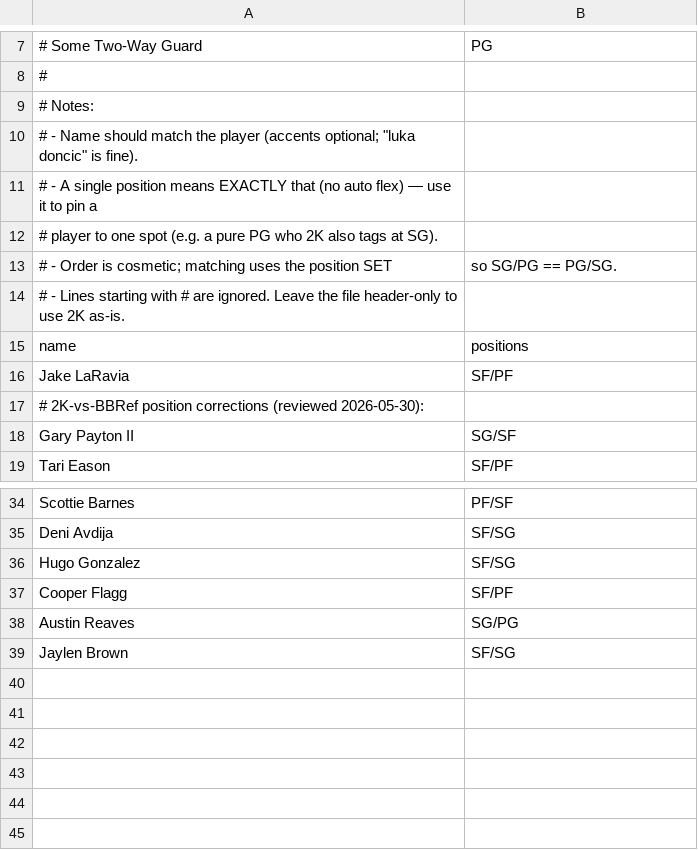
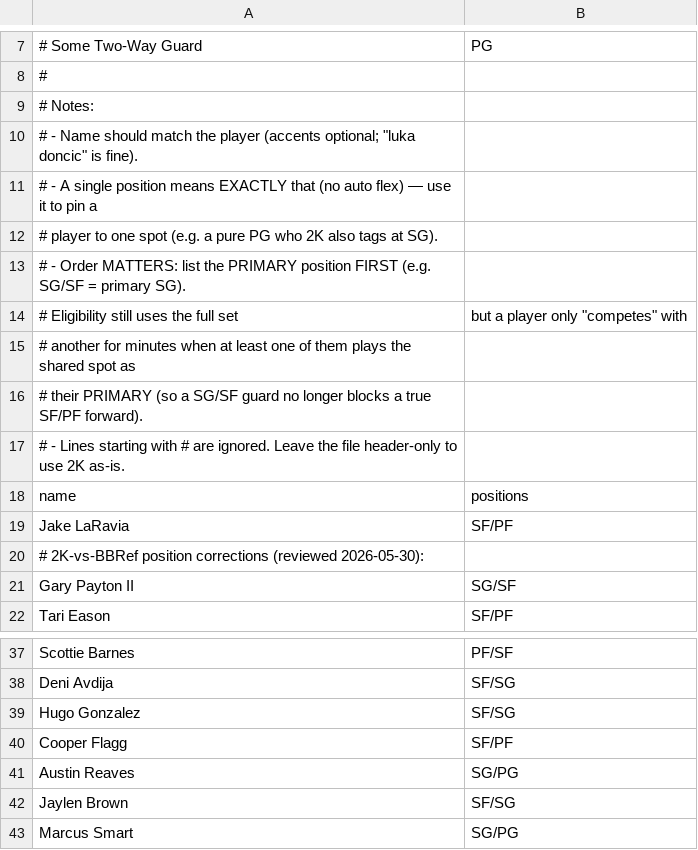
Before and after one commit to Barrett879/nba-value-app, a CSV file: data/player_positions_override.csv, drawn as a sheet; only a part is shown, gaps mark what is left out.

```diff
--- a/data/player_positions_override.csv
+++ b/data/player_positions_override.csv
@@ -12,3 +12,6 @@
 #     player to one spot (e.g. a pure PG who 2K also tags at SG).
-#   - Order is cosmetic; matching uses the position SET, so SG/PG == PG/SG.
+#   - Order MATTERS: list the PRIMARY position FIRST (e.g. SG/SF = primary SG).
+#     Eligibility still uses the full set, but a player only "competes" with
+#     another for minutes when at least one of them plays the shared spot as
+#     their PRIMARY (so a SG/SF guard no longer blocks a true SF/PF forward).
 #   - Lines starting with # are ignored. Leave the file header-only to use 2K as-is.
@@ -39 +42,2 @@ Austin Reaves,SG/PG
 Jaylen Brown,SF/SG
+Marcus Smart,SG/PG
```
Also changed, not shown: 1 other file.
